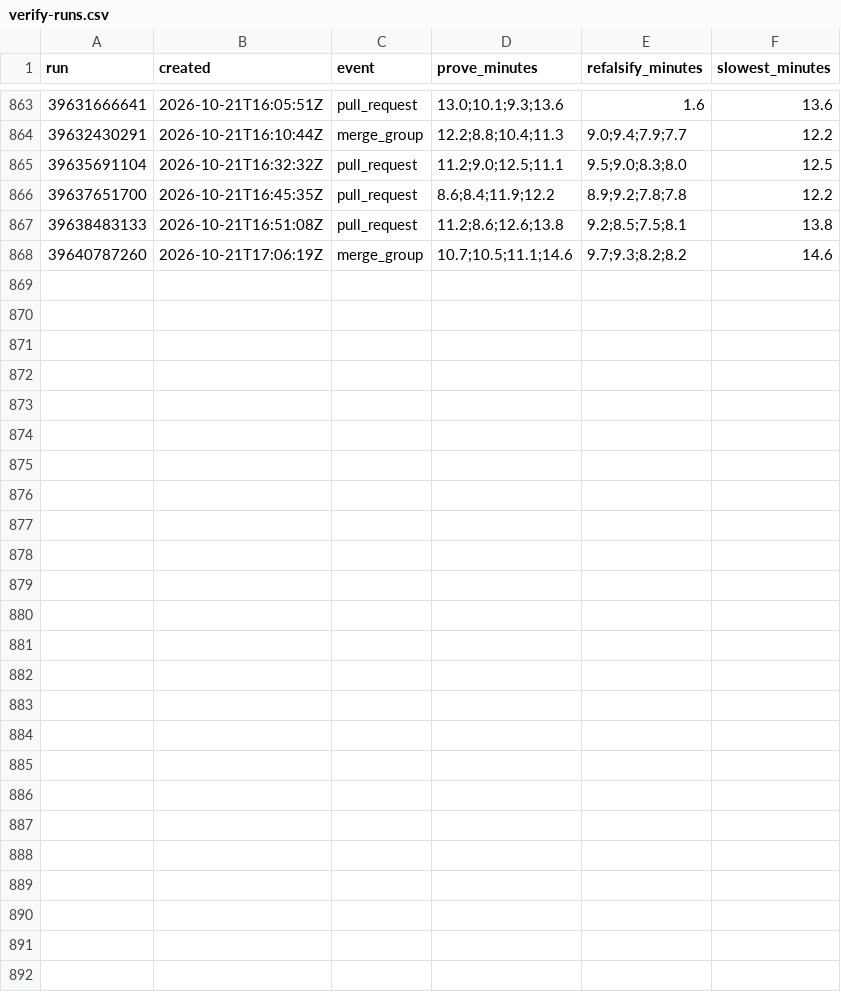
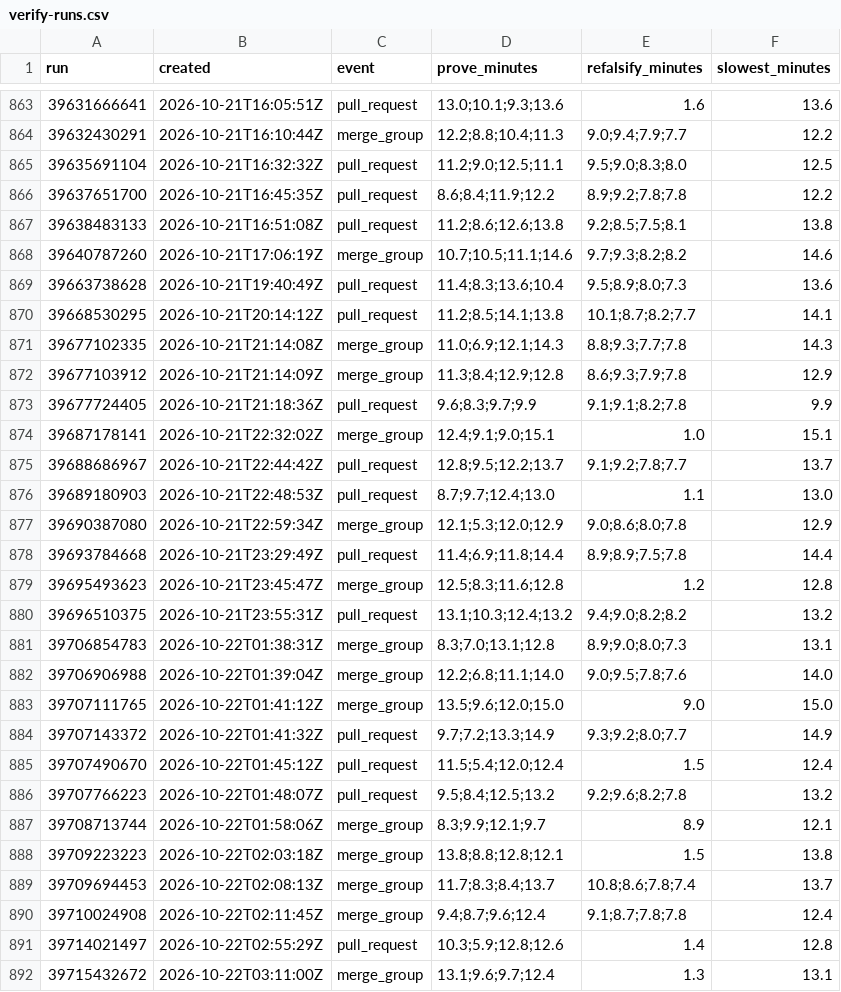
Before and after one commit to nifeos/nife, a CSV file: notes/project-metrics/verify-runs.csv, drawn as a sheet; only a part is shown, gaps mark what is left out; the diff names each change by its address in the sheet, - before the commit and + after, or states it on an @@ line.

```diff
--- a/notes/project-metrics/verify-runs.csv
+++ b/notes/project-metrics/verify-runs.csv
+row 869: 39663738628 | 2026-10-21T19:40:49Z | pull_request | 11.4;8.3;13.6;10.4 | 9.5;8.9;8.0;7.3 | 13.6
+row 870: 39668530295 | 2026-10-21T20:14:12Z | pull_request | 11.2;8.5;14.1;13.8 | 10.1;8.7;8.2;7.7 | 14.1
+row 871: 39677102335 | 2026-10-21T21:14:08Z | merge_group | 11.0;6.9;12.1;14.3 | 8.8;9.3;7.7;7.8 | 14.3
+row 872: 39677103912 | 2026-10-21T21:14:09Z | merge_group | 11.3;8.4;12.9;12.8 | 8.6;9.3;7.9;7.8 | 12.9
+row 873: 39677724405 | 2026-10-21T21:18:36Z | pull_request | 9.6;8.3;9.7;9.9 | 9.1;9.1;8.2;7.8 | 9.9
+row 874: 39687178141 | 2026-10-21T22:32:02Z | merge_group | 12.4;9.1;9.0;15.1 | 1.0 | 15.1
+row 875: 39688686967 | 2026-10-21T22:44:42Z | pull_request | 12.8;9.5;12.2;13.7 | 9.1;9.2;7.8;7.7 | 13.7
+row 876: 39689180903 | 2026-10-21T22:48:53Z | pull_request | 8.7;9.7;12.4;13.0 | 1.1 | 13.0
+row 877: 39690387080 | 2026-10-21T22:59:34Z | merge_group | 12.1;5.3;12.0;12.9 | 9.0;8.6;8.0;7.8 | 12.9
+row 878: 39693784668 | 2026-10-21T23:29:49Z | pull_request | 11.4;6.9;11.8;14.4 | 8.9;8.9;7.5;7.8 | 14.4
+row 879: 39695493623 | 2026-10-21T23:45:47Z | merge_group | 12.5;8.3;11.6;12.8 | 1.2 | 12.8
+row 880: 39696510375 | 2026-10-21T23:55:31Z | pull_request | 13.1;10.3;12.4;13.2 | 9.4;9.0;8.2;8.2 | 13.2
+row 881: 39706854783 | 2026-10-22T01:38:31Z | merge_group | 8.3;7.0;13.1;12.8 | 8.9;9.0;8.0;7.3 | 13.1
+row 882: 39706906988 | 2026-10-22T01:39:04Z | merge_group | 12.2;6.8;11.1;14.0 | 9.0;9.5;7.8;7.6 | 14.0
+row 883: 39707111765 | 2026-10-22T01:41:12Z | merge_group | 13.5;9.6;12.0;15.0 | 9.0 | 15.0
+row 884: 39707143372 | 2026-10-22T01:41:32Z | pull_request | 9.7;7.2;13.3;14.9 | 9.3;9.2;8.0;7.7 | 14.9
+row 885: 39707490670 | 2026-10-22T01:45:12Z | pull_request | 11.5;5.4;12.0;12.4 | 1.5 | 12.4
+row 886: 39707766223 | 2026-10-22T01:48:07Z | pull_request | 9.5;8.4;12.5;13.2 | 9.2;9.6;8.2;7.8 | 13.2
+row 887: 39708713744 | 2026-10-22T01:58:06Z | merge_group | 8.3;9.9;12.1;9.7 | 8.9 | 12.1
+row 888: 39709223223 | 2026-10-22T02:03:18Z | merge_group | 13.8;8.8;12.8;12.1 | 1.5 | 13.8
+row 889: 39709694453 | 2026-10-22T02:08:13Z | merge_group | 11.7;8.3;8.4;13.7 | 10.8;8.6;7.8;7.4 | 13.7
+row 890: 39710024908 | 2026-10-22T02:11:45Z | merge_group | 9.4;8.7;9.6;12.4 | 9.1;8.7;7.8;7.8 | 12.4
+row 891: 39714021497 | 2026-10-22T02:55:29Z | pull_request | 10.3;5.9;12.8;12.6 | 1.4 | 12.8
+row 892: 39715432672 | 2026-10-22T03:11:00Z | merge_group | 13.1;9.6;9.7;12.4 | 1.3 | 13.1
```
Also changed, not shown: notes/project-metrics/bugs.csv, notes/project-metrics/ci-jobs.csv, 30 other files.
